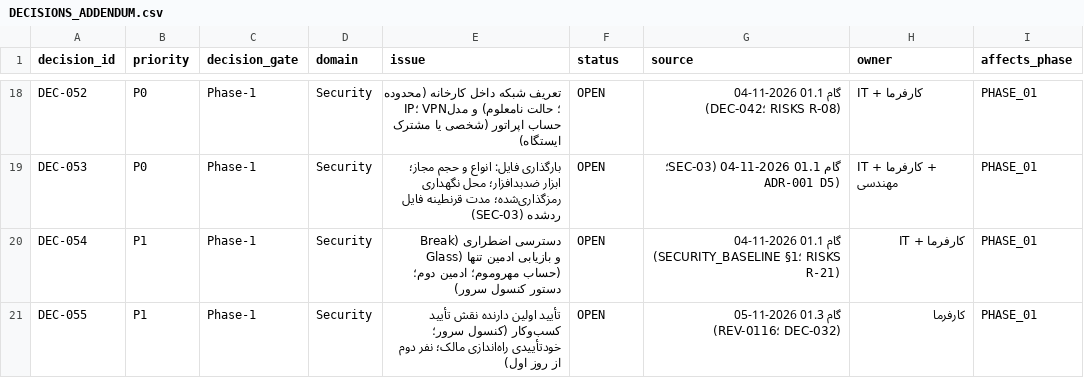
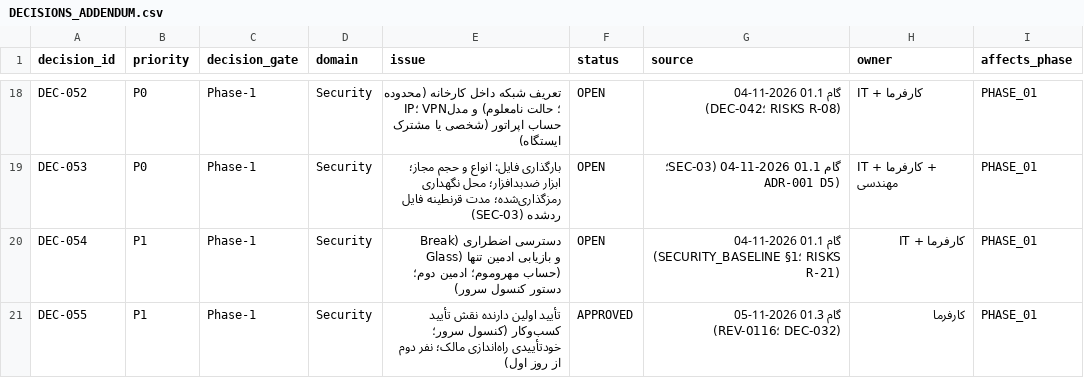
Before and after one commit to bassamrabihavi/aleekhan-erp, a CSV file: control/decisions/DECISIONS_ADDENDUM.csv, drawn as a sheet; only a part is shown, gaps mark what is left out.

```diff
--- a/control/decisions/DECISIONS_ADDENDUM.csv
+++ b/control/decisions/DECISIONS_ADDENDUM.csv
@@ -20,2 +20,2 @@ DEC-053,P0,Phase-1,Security,بارگذاری فایل: انواع و حجم مج
 DEC-054,P1,Phase-1,Security,دسترسی اضطراری (Break Glass) و بازیابی ادمین تنها (حساب مهروموم؛ ادمین دوم؛ دستور کنسول سرور),OPEN,گام 01.1 2026-11-04 (SECURITY_BASELINE §1؛ RISKS R-21),کارفرما + IT,PHASE_01
-DEC-055,P1,Phase-1,Security,تأیید اولین دارنده نقش تأیید کسب‌وکار (کنسول سرور؛ خودتأییدی راه‌اندازی مالک؛ نفر دوم از روز اول),OPEN,گام 01.3 2026-11-05 (REV-0116؛ DEC-032),کارفرما,PHASE_01
+DEC-055,P1,Phase-1,Security,تأیید اولین دارنده نقش تأیید کسب‌وکار (کنسول سرور؛ خودتأییدی راه‌اندازی مالک؛ نفر دوم از روز اول),APPROVED,گام 01.3 2026-11-05 (REV-0116؛ DEC-032),کارفرما,PHASE_01
```
Also changed, not shown: 6 other files.
